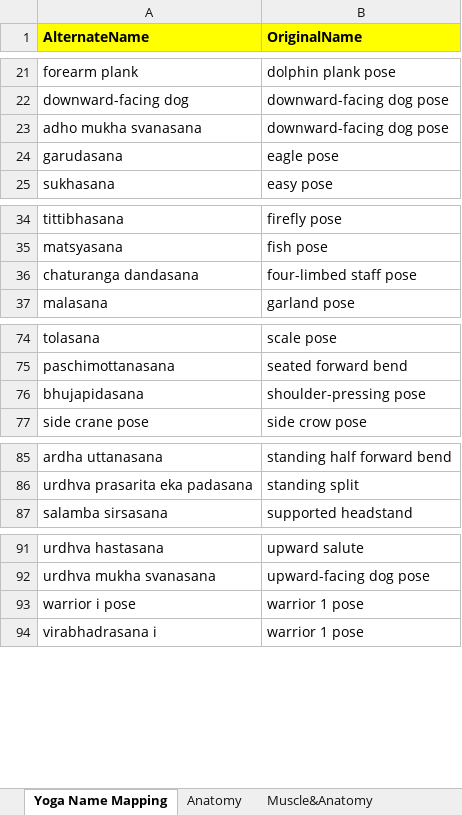
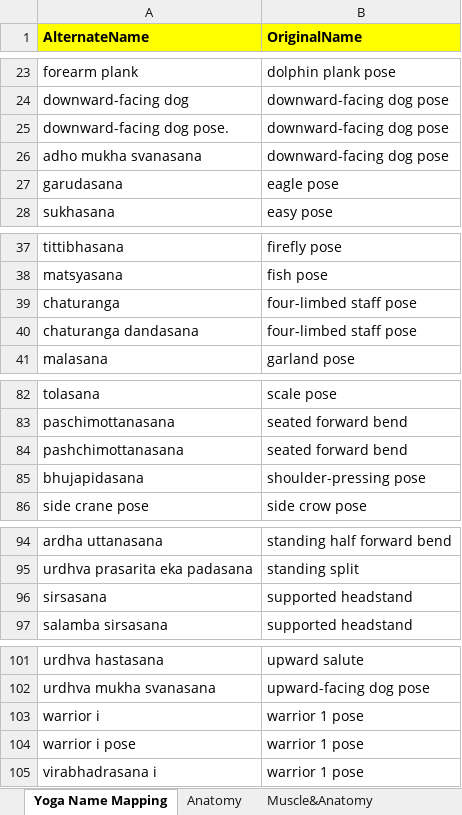
Before and after one commit to imdaredevil/fitness_kg, an Excel workbook: Entity Linking/Mapping/new_mapping_master.xlsx, sheet Yoga Name Mapping, drawn as a sheet; only a part is shown, gaps mark what is left out; values as stored, in another font and other column widths than the file's, no borders; conditional formats not drawn; the diff covers the shown part only; the diff names each change by its address in the sheet, - before the commit and + after, or states it on an @@ line.

```diff
--- a/Entity Linking/Mapping/new_mapping_master.xlsx (sheet Yoga Name Mapping)
+++ b/Entity Linking/Mapping/new_mapping_master.xlsx (sheet Yoga Name Mapping)
+row 25: downward-facing dog pose. | downward-facing dog pose
+row 39: chaturanga | four-limbed staff pose
+row 84: pashchimottanasana | seated forward bend
+row 96: sirsasana | supported headstand
+row 103: warrior i | warrior 1 pose
```
Also changed, not shown: 9 added rows and 1 edited cell elsewhere in this sheet, 9 other files.
